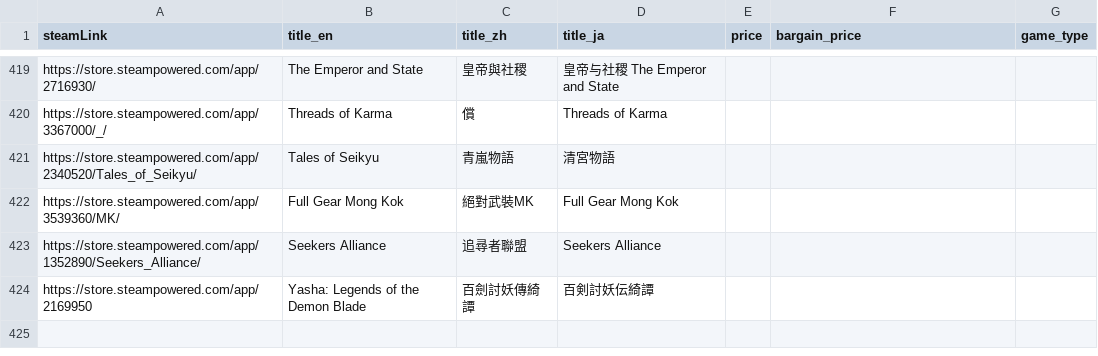
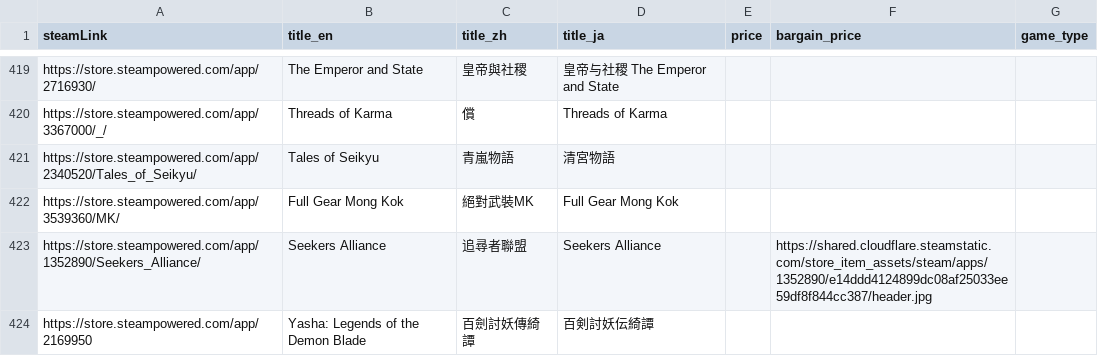
Before and after one commit to FilterGame/East-Asia-Indie-Games-Celebration, a CSV file: deals.csv, drawn as a sheet; only a part is shown, gaps mark what is left out.

Commit message:
更新資料

```diff
--- a/deals.csv
+++ b/deals.csv
@@ -422,3 +422,3 @@ https://store.steampowered.com/app/2340520/Tales_of_Seikyu/,Tales of Seikyu,青
 https://store.steampowered.com/app/3539360/MK/,Full Gear Mong Kok,絕對武裝MK,Full Gear Mong Kok,,,
-https://store.steampowered.com/app/1352890/Seekers_Alliance/,Seekers Alliance,追尋者聯盟,Seekers Alliance,,,
+https://store.steampowered.com/app/1352890/Seekers_Alliance/,Seekers Alliance,追尋者聯盟,Seekers Alliance,,https://shared.cloudflare.steamstatic.com/store_item_assets/steam/apps/1352890/e14ddd4124899dc08af25033ee59df8f844cc387/header.jpg,
 https://store.steampowered.com/app/2169950,Yasha: Legends of the Demon Blade,百劍討妖傳綺譚,百剣討妖伝綺譚,,,
```
